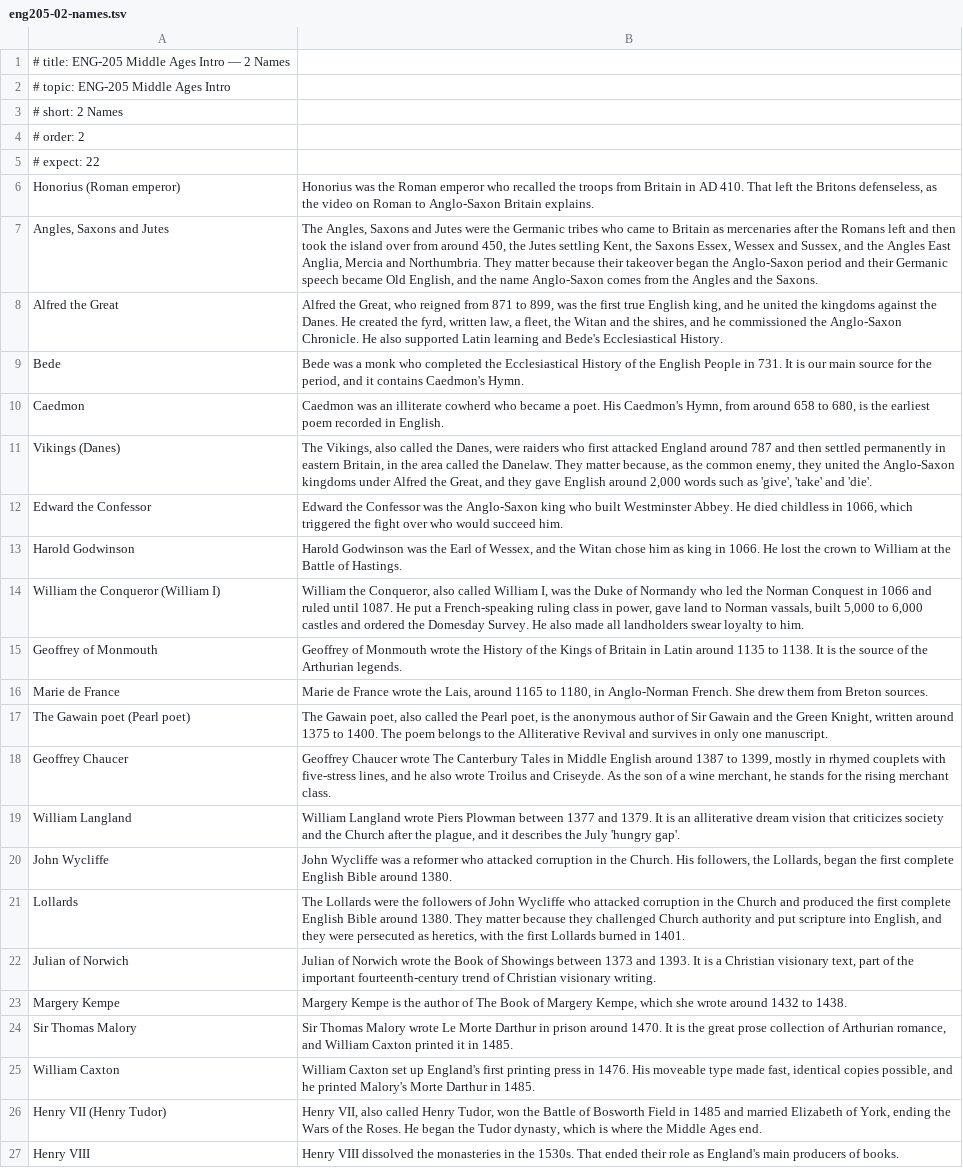
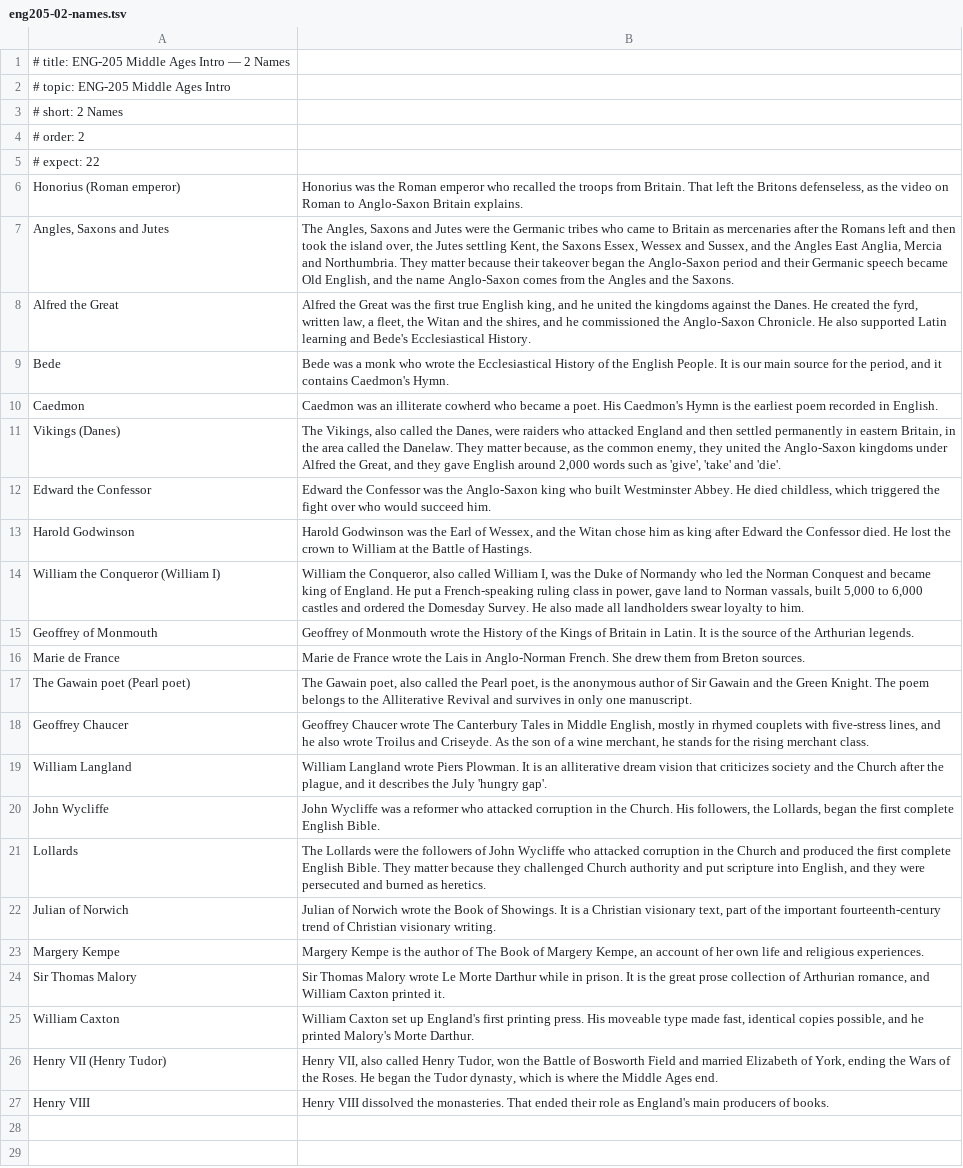
Before and after one commit to damiankilloughis-bit/flashcards, a TSV file: decks/src/eng205-02-names.tsv, drawn as a sheet; the diff names each change by its address in the sheet, - before the commit and + after, or states it on an @@ line.

```diff
--- a/decks/src/eng205-02-names.tsv
+++ b/decks/src/eng205-02-names.tsv
-B6: …troops from Britain in AD 410. That left…
+B6: …troops from Britain. That left…
-B7: …the island over from around 450, the Jutes…
+B7: …the island over, the Jutes…
-B8: Alfred the Great, who reigned from 871 to 899, was the…
+B8: Alfred the Great was the…
-B9: …monk who completed the Ecclesiastical History of the English People in 731. It is…
+B9: …monk who wrote the Ecclesiastical History of the English People. It is…
-B10: …His Caedmon's Hymn, from around 658 to 680, is the…
+B10: …His Caedmon's Hymn is the…
-B11: …raiders who first attacked England around 787 and then…
+B11: …raiders who attacked England and then…
-B12: …He died childless in 1066, which triggered…
+B12: …He died childless, which triggered…
-B13: …as king in 1066. He lost…
+B13: …as king after Edward the Confessor died. He lost…
-B14: …Norman Conquest in 1066 and ruled until 1087. He put…
+B14: …Norman Conquest and became king of England. He put…
-B15: …Britain in Latin around 1135 to 1138. It is…
+B15: …Britain in Latin. It is…
-B16: …wrote the Lais, around 1165 to 1180, in Anglo-Norman…
+B16: …wrote the Lais in Anglo-Norman…
-B17: …the Green Knight, written around 1375 to 1400. The poem…
+B17: …the Green Knight. The poem…
-B18: …in Middle English around 1387 to 1399, mostly in…
+B18: …in Middle English, mostly in…
-B19: …wrote Piers Plowman between 1377 and 1379. It is…
+B19: …wrote Piers Plowman. It is…
-B20: …complete English Bible around 1380.
+B20: …complete English Bible.
-B21: …complete English Bible around 1380. They matter because they challenged Church authority and put scripture into English, and they were persecuted as heretics, with the first Lollards burned in 1401.
+B21: …complete English Bible. They matter because they challenged Church authority and put scripture into English, and they were persecuted and burned as heretics.
-B22: …Book of Showings between 1373 and 1393. It is…
+B22: …Book of Showings. It is…
-B23: …Margery Kempe, which she wrote around 1432 to 1438.
+B23: …Margery Kempe, an account of her own life and religious experiences.
-B24: …Morte Darthur in prison around 1470. It is the great prose collection of Arthurian romance, and William Caxton printed it in 1485.
+B24: …Morte Darthur while in prison. It is the great prose collection of Arthurian romance, and William Caxton printed it.
-B25: …first printing press in 1476. His moveable type made fast, identical copies possible, and he printed Malory's Morte Darthur in 1485.
+B25: …first printing press. His moveable type made fast, identical copies possible, and he printed Malory's Morte Darthur.
-B26: …Bosworth Field in 1485 and married…
+B26: …Bosworth Field and married…
-B27: …dissolved the monasteries in the 1530s. That ended…
+B27: …dissolved the monasteries. That ended…
```
Also changed, not shown: decks/src/eng205-01-definitions.tsv, decks/src/eng205-03-numbers.tsv, 6 other files.
